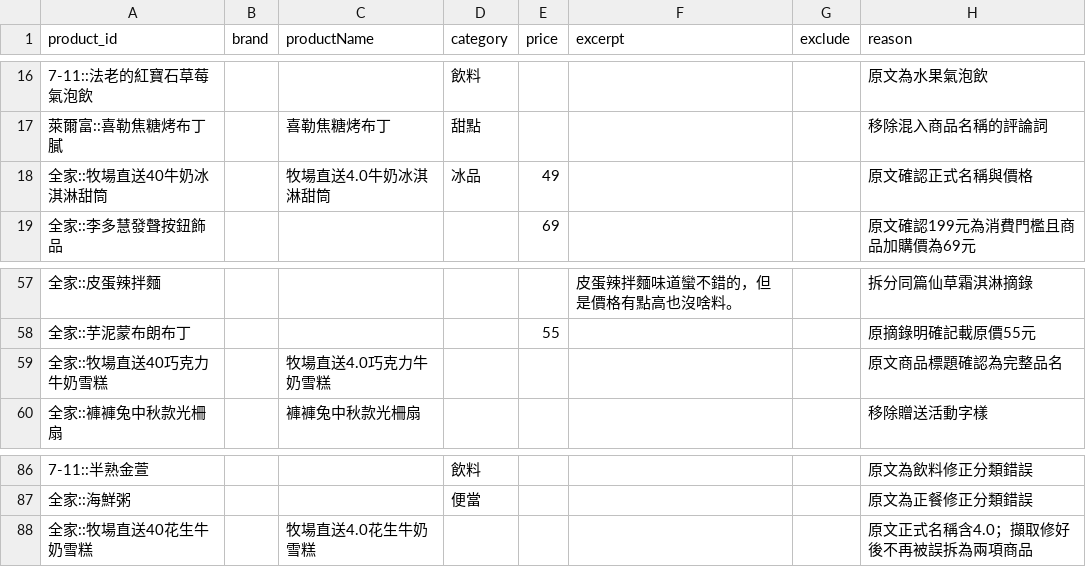
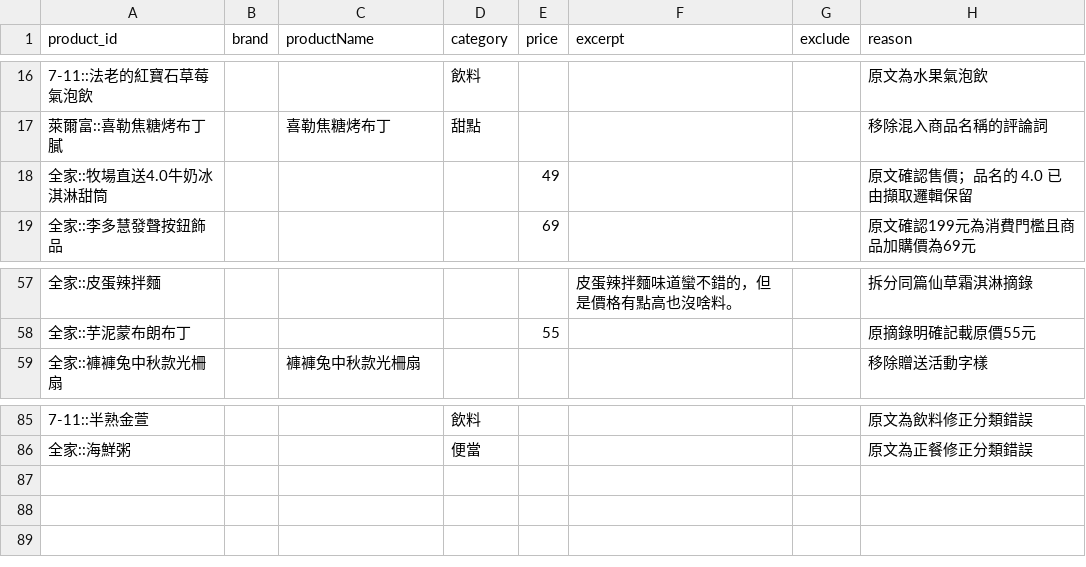
Before and after one commit to YuHsunWang/cvs-radar, a CSV file: data/labels/product_overrides.csv, drawn as a sheet; only a part is shown, gaps mark what is left out; removed rows and columns are numbered as before the commit, all else as after; the diff names each change by its address in the sheet, - before the commit and + after, or states it on an @@ line.

```diff
--- a/data/labels/product_overrides.csv
+++ b/data/labels/product_overrides.csv
-row 18: 全家::牧場直送40牛奶冰淇淋甜筒 |  | 牧場直送4.0牛奶冰淇淋甜筒 | 冰品 | 49 |  |  | 原文確認正式名稱與價格
+row 18: 全家::牧場直送4.0牛奶冰淇淋甜筒 |  |  |  | 49 |  |  | 原文確認售價；品名的 4.0 已由擷取邏輯保留
-row 59: 全家::牧場直送40巧克力牛奶雪糕 |  | 牧場直送4.0巧克力牛奶雪糕 |  |  |  |  | 原文商品標題確認為完整品名
-row 88: 全家::牧場直送40花生牛奶雪糕 |  | 牧場直送4.0花生牛奶雪糕 |  |  |  |  | 原文正式名稱含4.0；擷取修好後不再被誤拆為兩項商品
```
Also changed, not shown: data/labels/comment_picks.csv, 4 other files.
